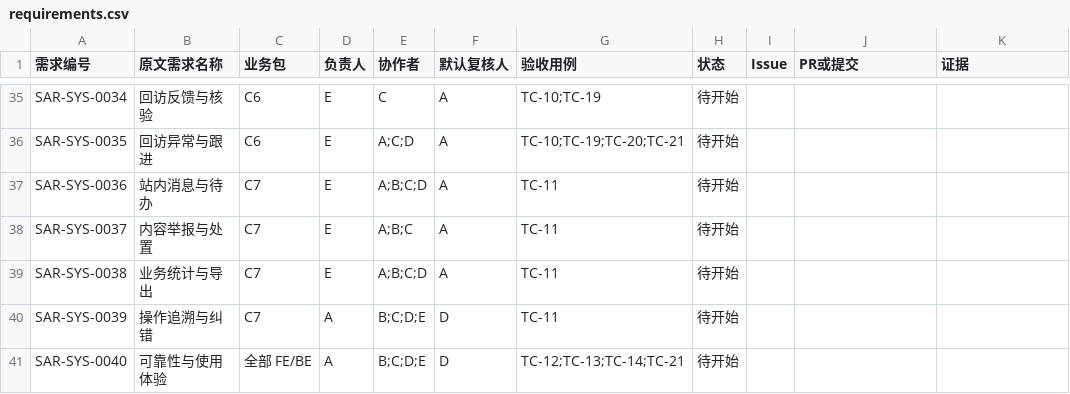
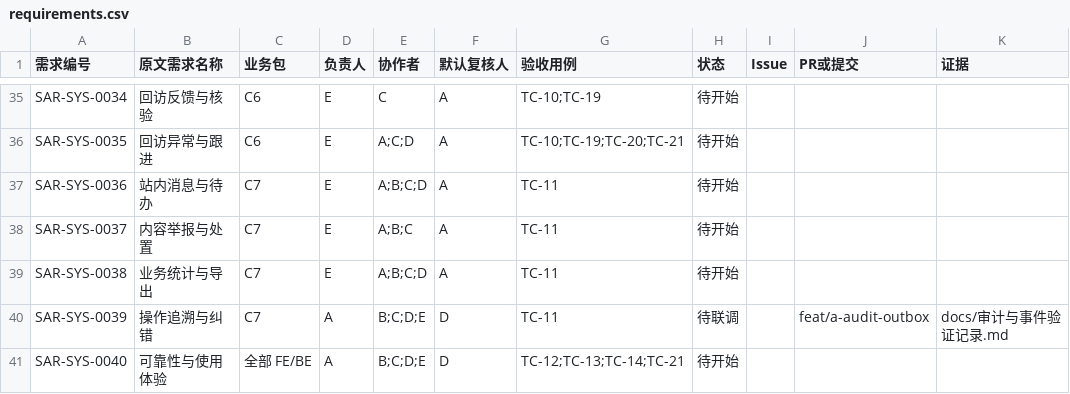
Before and after one commit to MFJ-123/stray-animal-rescue-system, a CSV file: docs/requirements.csv, drawn as a sheet; only a part is shown, gaps mark what is left out.

```diff
--- a/docs/requirements.csv
+++ b/docs/requirements.csv
@@ -39,3 +39,3 @@ SAR-SYS-0037,内容举报与处置,C7,E,A;B;C,A,TC-11,待开始,,,
 SAR-SYS-0038,业务统计与导出,C7,E,A;B;C;D,A,TC-11,待开始,,,
-SAR-SYS-0039,操作追溯与纠错,C7,A,B;C;D;E,D,TC-11,待开始,,,
+SAR-SYS-0039,操作追溯与纠错,C7,A,B;C;D;E,D,TC-11,待联调,,feat/a-audit-outbox,docs/审计与事件验证记录.md
 SAR-SYS-0040,可靠性与使用体验,全部 FE/BE,A,B;C;D;E,D,TC-12;TC-13;TC-14;TC-21,待开始,,,
```
Also changed, not shown: docs/backlog.csv, docs/迁移登记.csv, 30 other files.
